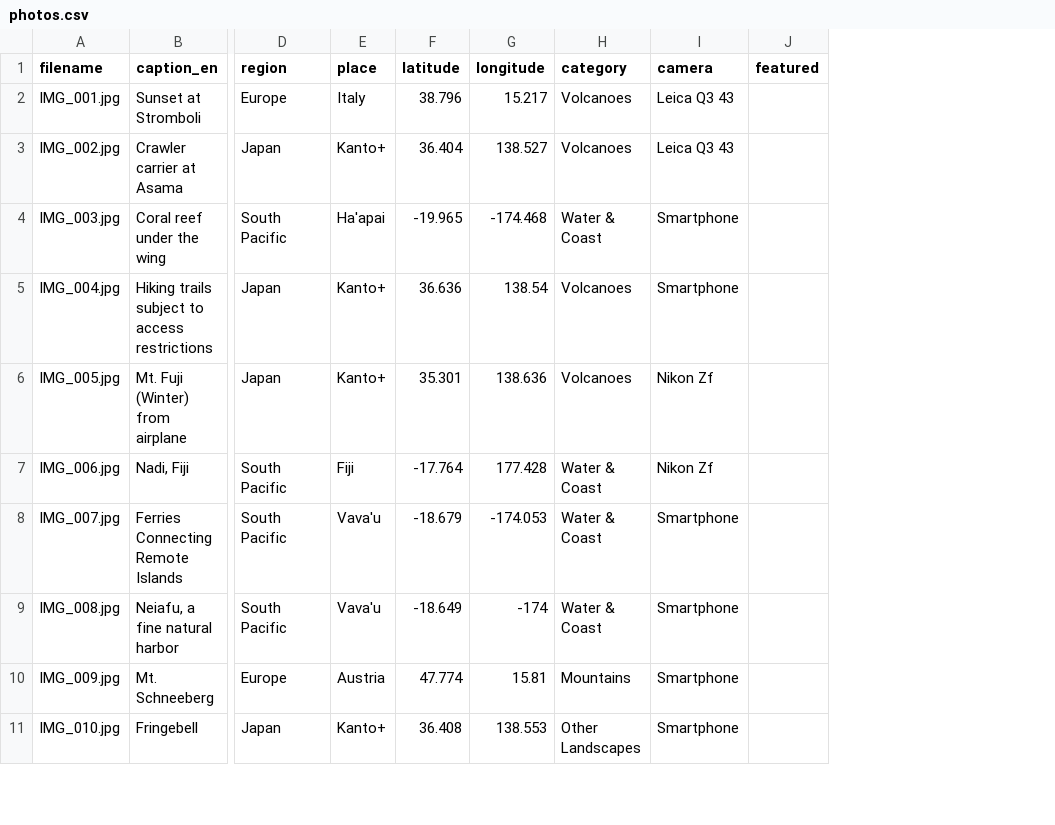
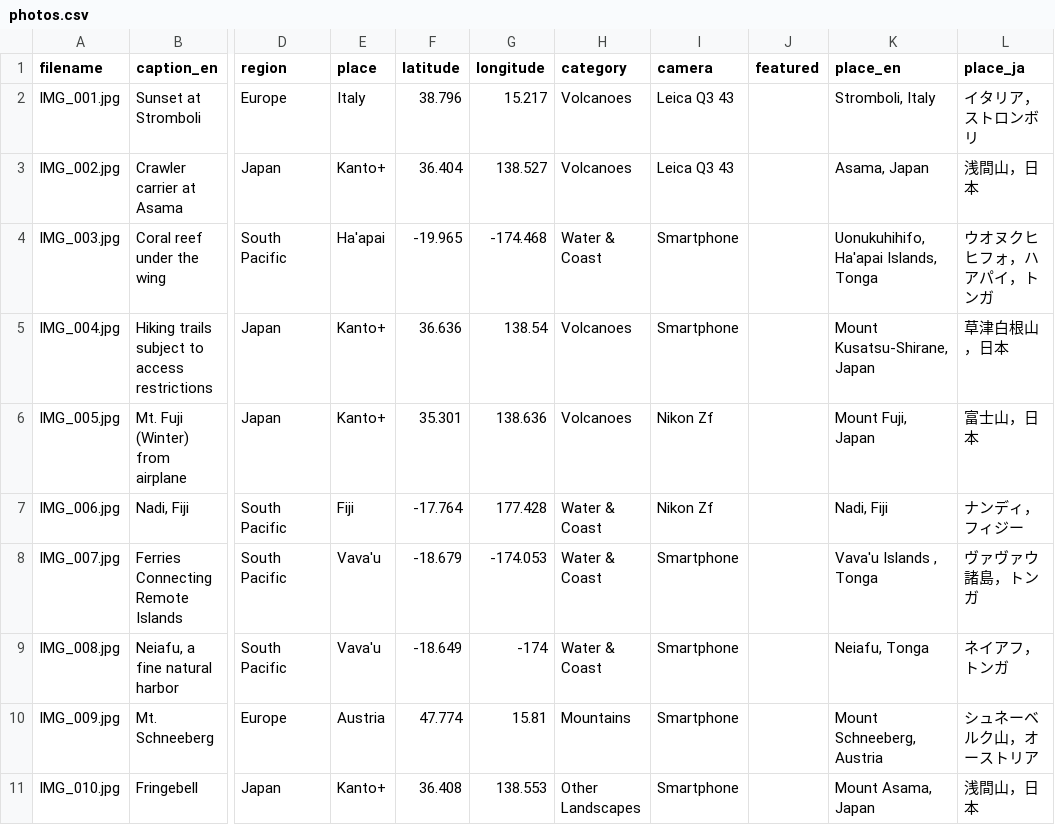
Before and after one commit to dasvlc/snakao, a CSV file: data/photos.csv, drawn as a sheet; only a part is shown, gaps mark what is left out; the diff names each change by its address in the sheet, - before the commit and + after, or states it on an @@ line.

```diff
--- a/data/photos.csv
+++ b/data/photos.csv
+column K (place_en), rows 2-11: Stromboli, Italy | Asama, Japan | Uonukuhihifo, Ha'apai Islands, Tonga | Mount Kusatsu-Shirane, Japan | Mount Fuji, Japan | Nadi, Fiji | Vava'u Islands , Tonga | Neiafu, Tonga | Mount Schneeberg, Austria | Mount Asama, Japan
+column L (place_ja), rows 2-11: イタリア，ストロンボリ | 浅間山，日本 | ウオヌクヒヒフォ，ハアパイ，トンガ | 草津白根山，日本 | 富士山，日本 | ナンディ，フィジー | ヴァヴァウ諸島，トンガ | ネイアフ，トンガ | シュネーベルク山，オーストリア | 浅間山，日本
```
Also changed, not shown: 3 other files.
